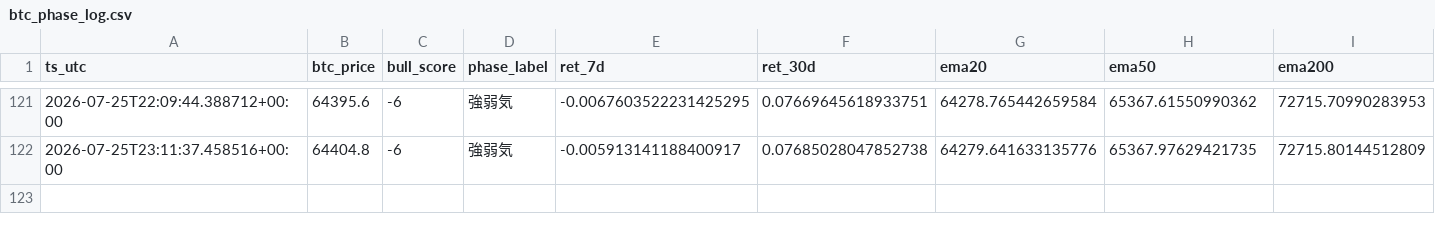
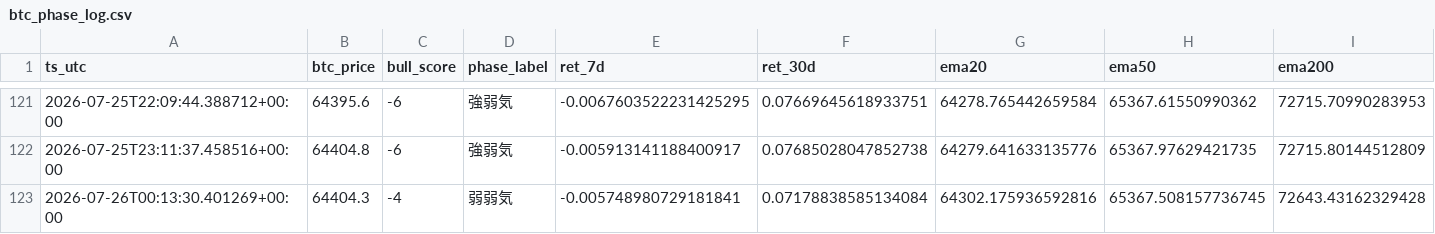
Before and after one commit to kmd0704/altcoin-pump-monitor, a CSV file: btc_phase_log.csv, drawn as a sheet; only a part is shown, gaps mark what is left out; rows hold the shown columns only; the diff names each change by its address in the sheet, - before the commit and + after, or states it on an @@ line.

```diff
--- a/btc_phase_log.csv
+++ b/btc_phase_log.csv
+row 123: 2026-07-26T00:13:30.401269+00:00 | 64404.3 | -4 | 弱弱気 | -0.005748980729181841 | 0.07178838585134084 | 64302.175936592816 | 65367.508157736745 | 72643.43162329428
```
Also changed, not shown: 1 other file.
